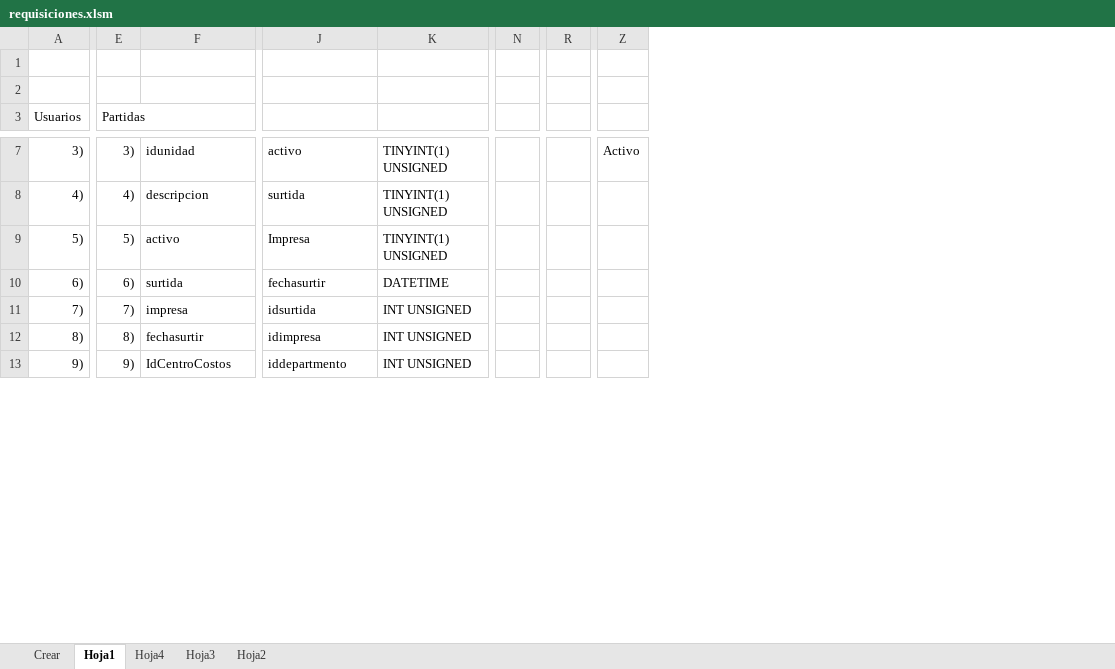
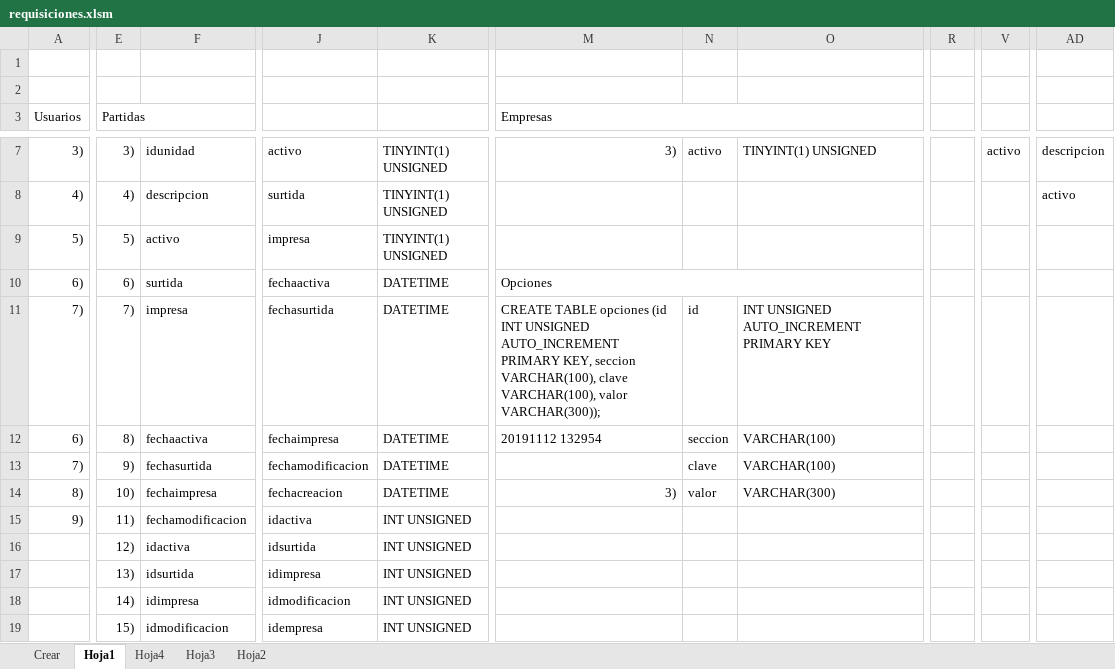
Before and after one commit to hhautomatizacion/requisiciones-web, an Excel workbook: Programas/requisiciones.xlsm, sheet Hoja1, drawn as a sheet; only a part is shown, gaps mark what is left out; values as stored, in another font and other column widths than the file's, no cell formats; removed rows and columns are numbered as before the commit, all else as after; rows hold the shown columns only; the diff covers the shown part only; the diff names each change by its address in the sheet, - before the commit and + after, or states it on an @@ line.

Commit message:
Version preliminar manejo de varias empresas.

```diff
--- a/Programas/requisiciones.xlsm (sheet Hoja1)
+++ b/Programas/requisiciones.xlsm (sheet Hoja1)
+column M (Empresas), rows 7-11: 3) |  |  | Opciones | CREATE TABLE opciones (id INT UNSIGNED AUTO_INCREMENT PRIMARY KEY, seccion VARCHAR(100), clave VARCHAR(100), valor VARCHAR(300));; row 14: 3)
+column N, rows 7-11: activo |  |  |  | id; row 14: valor
+column O, rows 7-11: TINYINT(1) UNSIGNED |  |  |  | INT UNSIGNED AUTO_INCREMENT PRIMARY KEY; row 14: VARCHAR(300)
-column N, empty
+column R, empty
-column R, empty
+column V, row 7: activo
-column Z, row 7: Activo
+column AD, rows 7-8: descripcion | activo
-J9: Impresa
+J9: impresa
-J10: fechasurtir
+J10: fechaactiva
-J11: idsurtida
+J11: fechasurtida
-K11: INT UNSIGNED
+K11: DATETIME
+row 12: 6) | 8) | fechaactiva | fechaimpresa | DATETIME | 20191112 132954 | seccion | VARCHAR(100)
+row 13: 7) | 9) | fechasurtida | fechamodificacion | DATETIME |  | clave | VARCHAR(100)
-E14 (Partidas): 8)
+E14 (Partidas): 10)
-F14: fechasurtir
+F14: fechaimpresa
-J14: idimpresa
+J14: fechacreacion
-K14: INT UNSIGNED
+K14: DATETIME
-E15 (Partidas): 9)
+E15 (Partidas): 11)
-F15: IdCentroCostos
+F15: fechamodificacion
-J15: iddepartmento
+J15: idactiva
+row 16:  | 12) | idactiva | idsurtida | INT UNSIGNED
+row 17:  | 13) | idsurtida | idimpresa | INT UNSIGNED
+row 18:  | 14) | idimpresa | idmodificacion | INT UNSIGNED
+row 19:  | 15) | idmodificacion | idempresa | INT UNSIGNED
```
Also changed, not shown: 15 added rows, 6 removed rows, 1 added column and 86 edited cells elsewhere in this sheet, sheet Crear, sheet Hoja4, cell formats, 31 other files.
